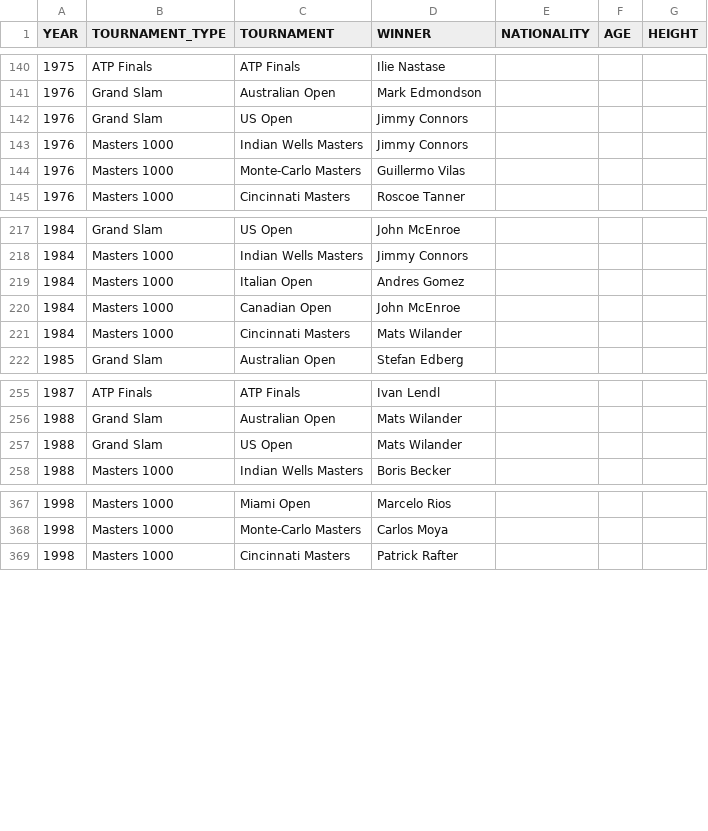
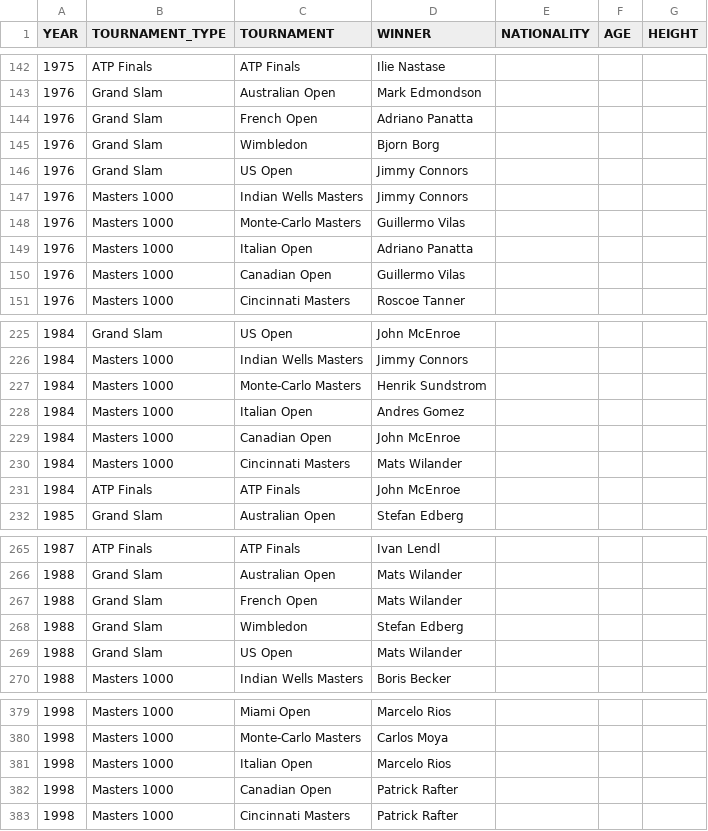
Before and after one commit to NielsMinssen/GrandSlamChampions, a CSV file: data/tennis/scrap_results.csv, drawn as a sheet; only a part is shown, gaps mark what is left out; the diff covers the shown part only; the diff names each change by its address in the sheet, - before the commit and + after, or states it on an @@ line.

```diff
--- a/data/tennis/scrap_results.csv
+++ b/data/tennis/scrap_results.csv
+row 144: 1976 | Grand Slam | French Open | Adriano Panatta
+row 145: 1976 | Grand Slam | Wimbledon | Bjorn Borg
+row 149: 1976 | Masters 1000 | Italian Open | Adriano Panatta
+row 150: 1976 | Masters 1000 | Canadian Open | Guillermo Vilas
+row 227: 1984 | Masters 1000 | Monte-Carlo Masters | Henrik Sundstrom
+row 231: 1984 | ATP Finals | ATP Finals | John McEnroe
+row 267: 1988 | Grand Slam | French Open | Mats Wilander
+row 268: 1988 | Grand Slam | Wimbledon | Stefan Edberg
+row 381: 1998 | Masters 1000 | Italian Open | Marcelo Rios
+row 382: 1998 | Masters 1000 | Canadian Open | Patrick Rafter
```
Also changed, not shown: 18 added rows elsewhere in this file, data/tennis/scrap_results_aggregated.csv.
